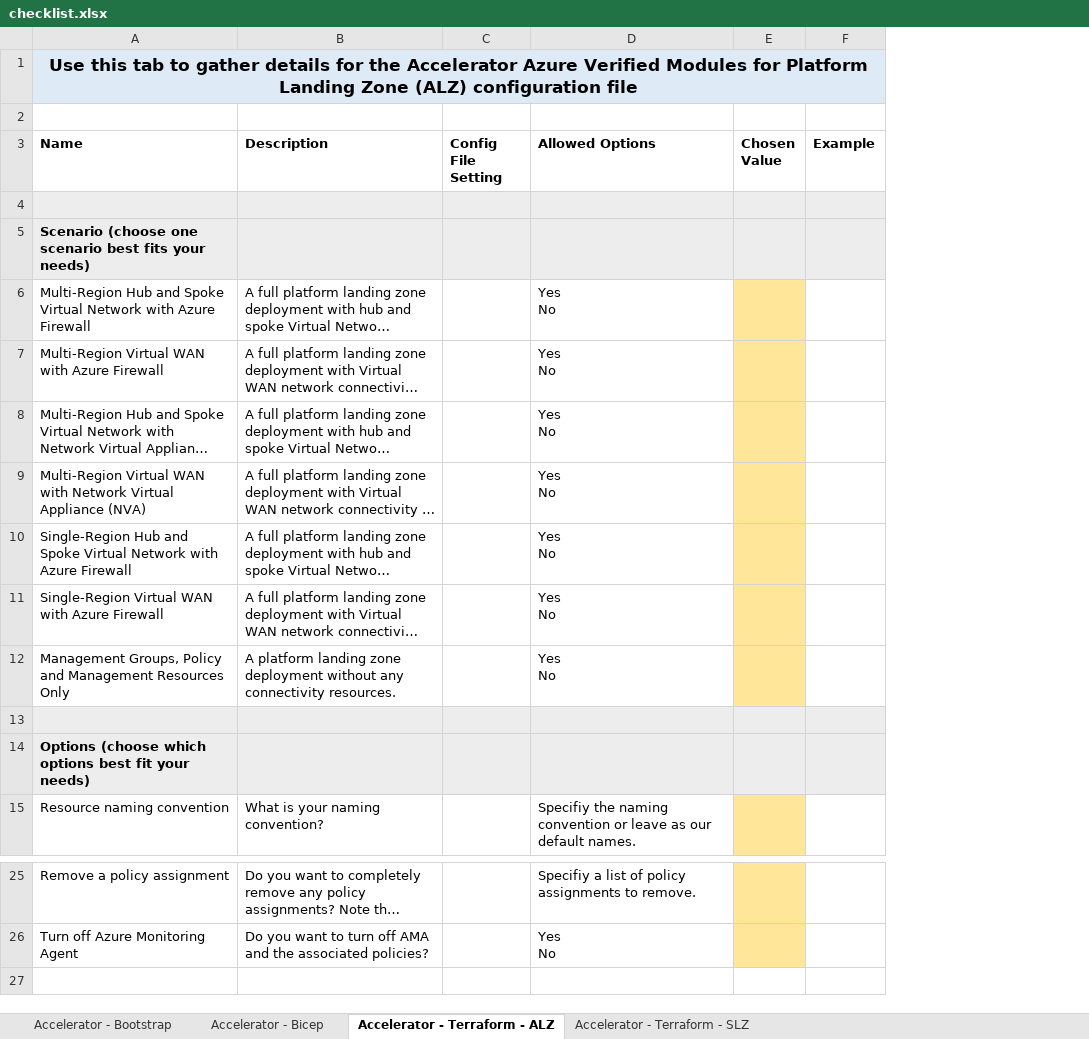
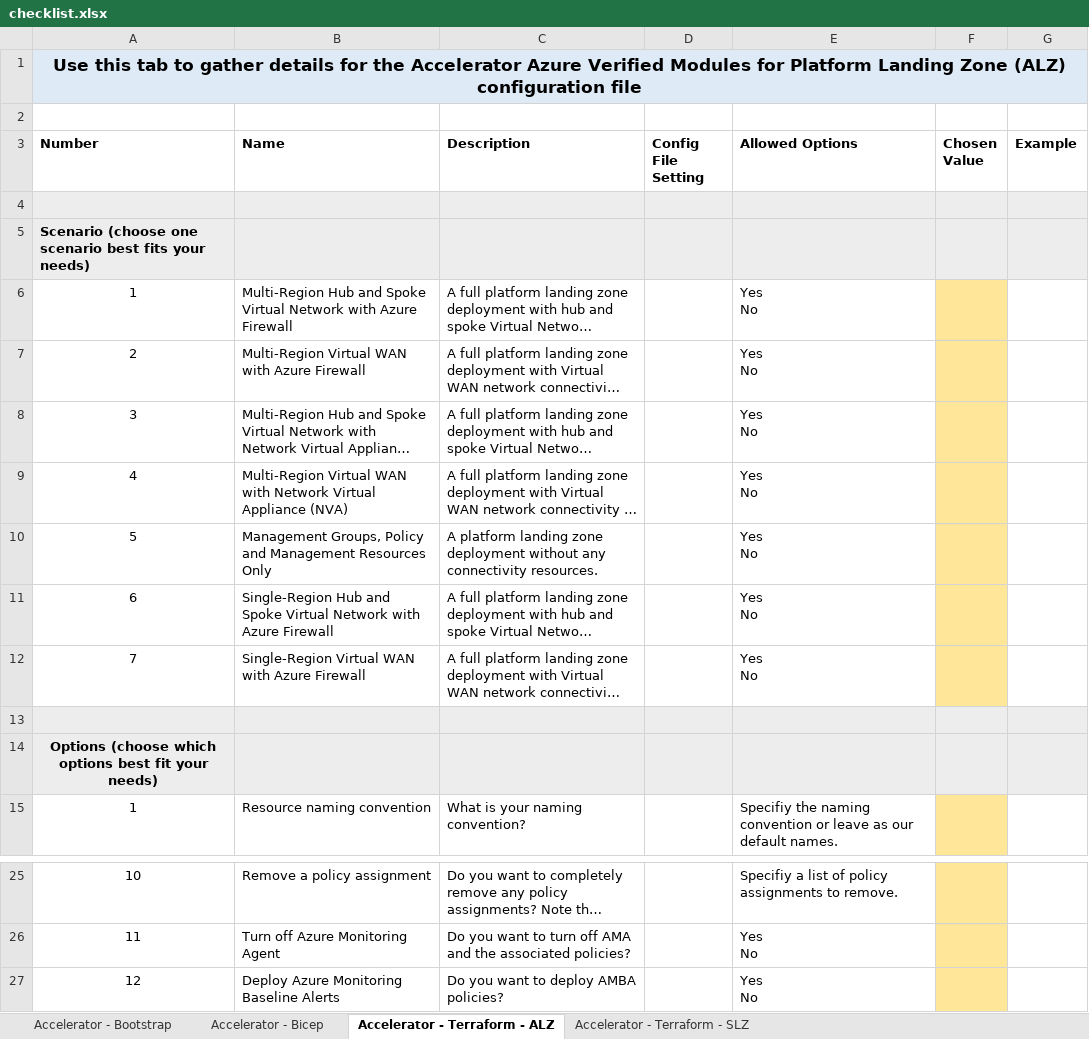
Before and after one commit to Azure/Azure-Landing-Zones, an Excel workbook: docs/static/examples/tf/accelerator/config/checklist.xlsx, sheet Accelerator - Terraform - ALZ, drawn as a sheet; only a part is shown, gaps mark what is left out; long unchanged cells end in …; values as stored, in another font and other column widths than the file's, no borders; removed rows and columns are numbered as before the commit, all else as after; ↵ is a line break in a cell; the diff names each change by its address in the sheet, - before the commit and + after, or states it on an @@ line.

Commit message:
Refactor sceanrios and options

```diff
--- a/docs/static/examples/tf/accelerator/config/checklist.xlsx (sheet Accelerator - Terraform - ALZ)
+++ b/docs/static/examples/tf/accelerator/config/checklist.xlsx (sheet Accelerator - Terraform - ALZ)
+column A (Number), row 1: Use this tab to gather details for the Accelerator Azure Verified Modules for Platform Landing Zone (ALZ) configuration file; rows 5-9: Scenario (choose one scenario best fits your needs) | 1 | 2 | 3 | 4; rows 11-15: 6 | 7 |  | Options (choose which options best fit your needs) | 1; rows 25-26: 10 | 11
-B1 (Name): Use this tab to gather details for the Accelerator Azure Verified Modules for Platform Landing Zone (ALZ) configuration file
+B1 (Name): (empty)
-A1:F1 merged
-B5 (Name): Scenario (choose one scenario best fits your needs)
+B5 (Name): (empty)
@@ row 12 moved to row 10: 5 @@
-B14 (Name): Options (choose which options best fit your needs)
+B14 (Name): (empty)
+row 27: 12 | Deploy Azure Monitoring Baseline Alerts | Do you want to deploy AMBA policies? |  | Yes ↵ No
```
Also changed, not shown: 25 other files.
